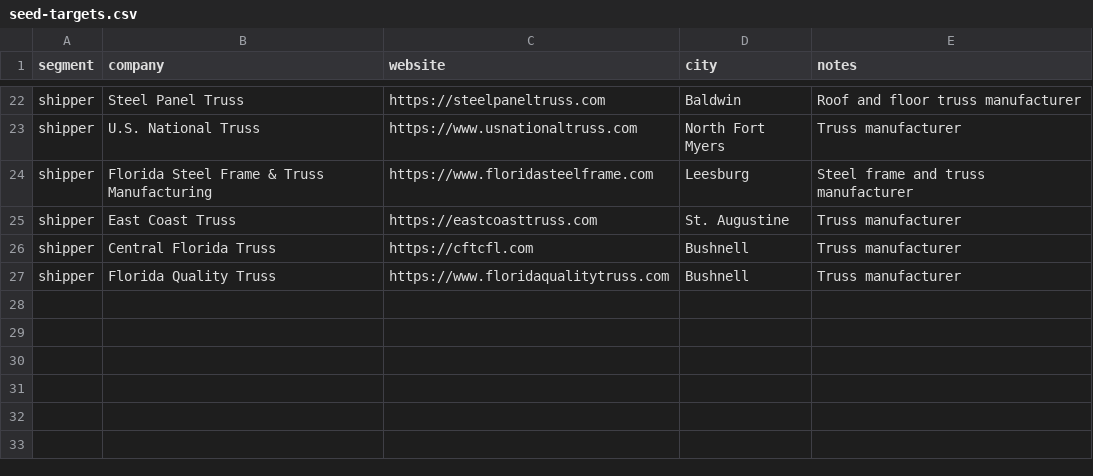
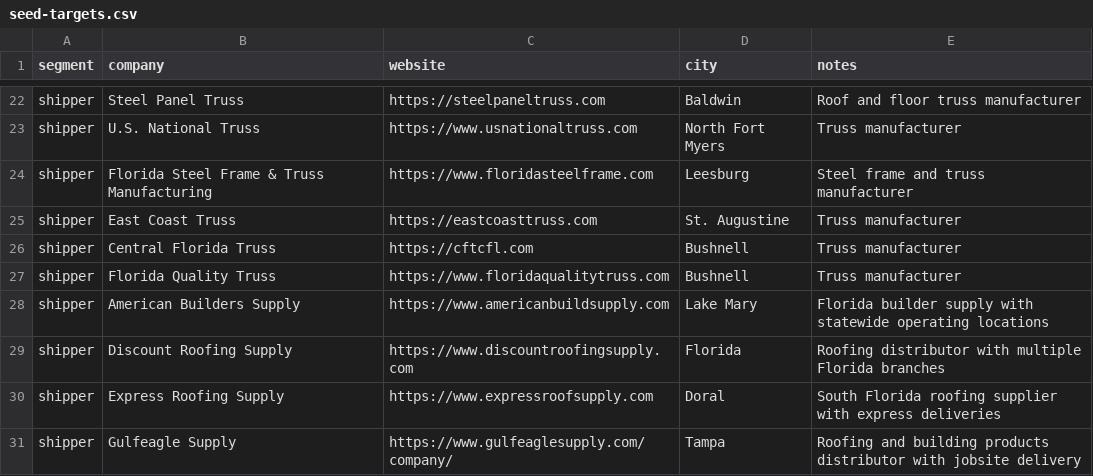
Before and after one commit to edgaremiliopr/Loadr2, a CSV file: research/seed-targets.csv, drawn as a sheet; only a part is shown, gaps mark what is left out.

```diff
--- a/research/seed-targets.csv
+++ b/research/seed-targets.csv
@@ -27 +27,5 @@ shipper,Central Florida Truss,https://cftcfl.com,Bushnell,"Truss manufacturer"
 shipper,Florida Quality Truss,https://www.floridaqualitytruss.com,Bushnell,"Truss manufacturer"
+shipper,American Builders Supply,https://www.americanbuildsupply.com,Lake Mary,"Florida builder supply with statewide operating locations"
+shipper,Discount Roofing Supply,https://www.discountroofingsupply.com,Florida,"Roofing distributor with multiple Florida branches"
+shipper,Express Roofing Supply,https://www.expressroofsupply.com,Doral,"South Florida roofing supplier with express deliveries"
+shipper,Gulfeagle Supply,https://www.gulfeaglesupply.com/company/,Tampa,"Roofing and building products distributor with jobsite delivery"
```
Also changed, not shown: research/florida_shippers_research.csv, 2 other files.
